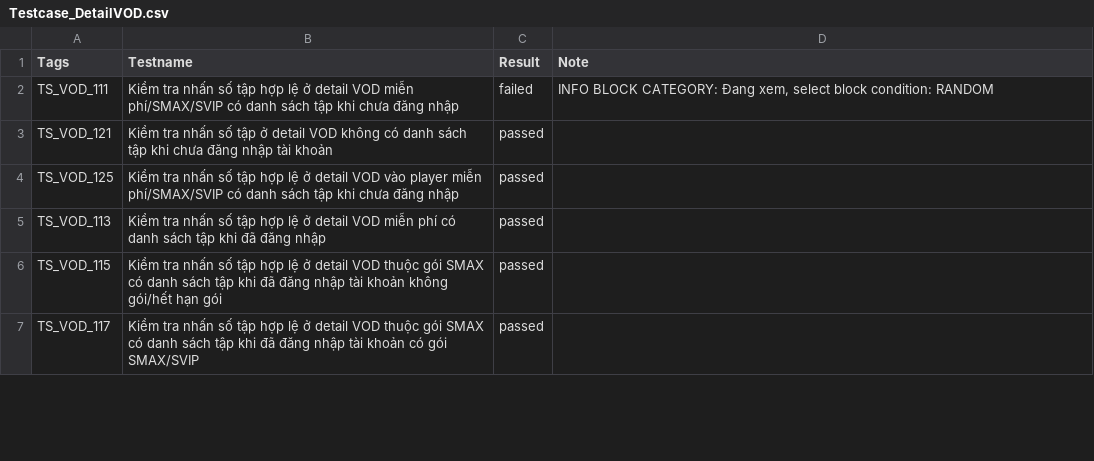
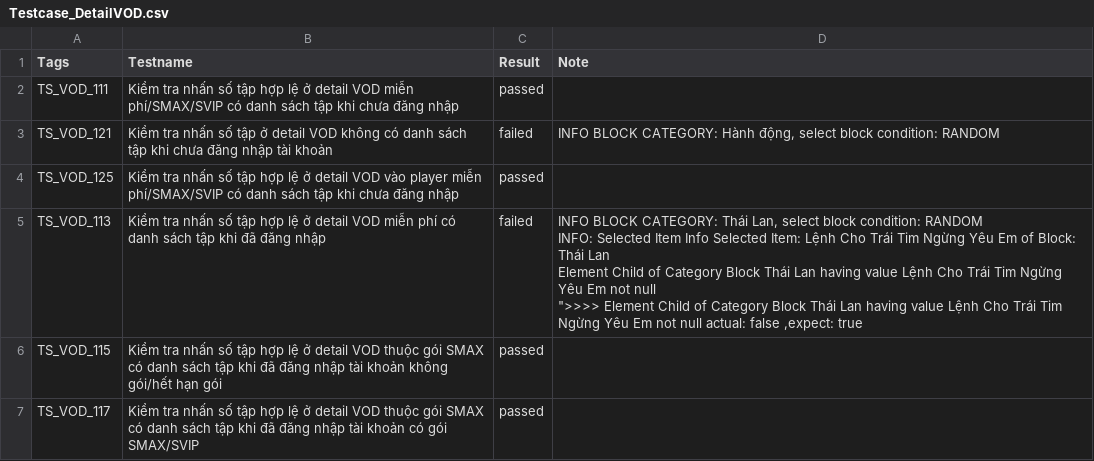
Before and after one commit to SLUkdle15/tools, a CSV file: Report-92/Testcase_DetailVOD.csv (was Report-1727642207/Testcase_DetailVOD.csv), drawn as a sheet; only a part is shown; the diff covers the shown part only.

Commit message:
add notes

```diff
--- a/Report-1727642207/Testcase_DetailVOD.csv
+++ b/Report-92/Testcase_DetailVOD.csv
@@ -1,6 +1,9 @@
 "Tags","Testname","Result","Note"
-"TS_VOD_111 ","Kiểm tra nhấn số tập hợp lệ ở detail VOD miễn phí/SMAX/SVIP có danh sách tập khi chưa đăng nhập","failed","INFO BLOCK CATEGORY: Đang xem, select block condition: RANDOM"
-"TS_VOD_121 ","Kiểm tra nhấn số tập ở detail VOD không có danh sách tập khi chưa đăng nhập tài khoản","passed",""
+"TS_VOD_111 ","Kiểm tra nhấn số tập hợp lệ ở detail VOD miễn phí/SMAX/SVIP có danh sách tập khi chưa đăng nhập","passed",""
+"TS_VOD_121 ","Kiểm tra nhấn số tập ở detail VOD không có danh sách tập khi chưa đăng nhập tài khoản","failed","INFO BLOCK CATEGORY: Hành động, select block condition: RANDOM"
 "TS_VOD_125 ","Kiểm tra nhấn số tập hợp lệ ở detail VOD vào player miễn phí/SMAX/SVIP có danh sách tập khi chưa đăng nhập","passed",""
-"TS_VOD_113 ","Kiểm tra nhấn số tập hợp lệ ở detail VOD miễn phí có danh sách tập khi đã đăng nhập","passed",""
+"TS_VOD_113 ","Kiểm tra nhấn số tập hợp lệ ở detail VOD miễn phí có danh sách tập khi đã đăng nhập","failed","INFO BLOCK CATEGORY: Thái Lan, select block condition: RANDOM
+INFO: Selected Item Info Selected Item: Lệnh Cho Trái Tim Ngừng Yêu Em  of Block: Thái Lan
+Element Child of Category Block Thái Lan having value Lệnh Cho Trái Tim Ngừng Yêu Em  not null
+"">>>> Element Child of Category Block Thái Lan having value Lệnh Cho Trái Tim Ngừng Yêu Em  not null actual: false ,expect: true"
 "TS_VOD_115 ","Kiểm tra nhấn số tập hợp lệ ở detail VOD thuộc gói SMAX có danh sách tập khi đã đăng nhập tài khoản không gói/hết hạn gói","passed",""
```
Also changed, not shown: 1 added row and 18 edited cells elsewhere in this file, Report-92/Testcase_Account.csv, Report-92/Testcase_Home.csv, 30 other files.
